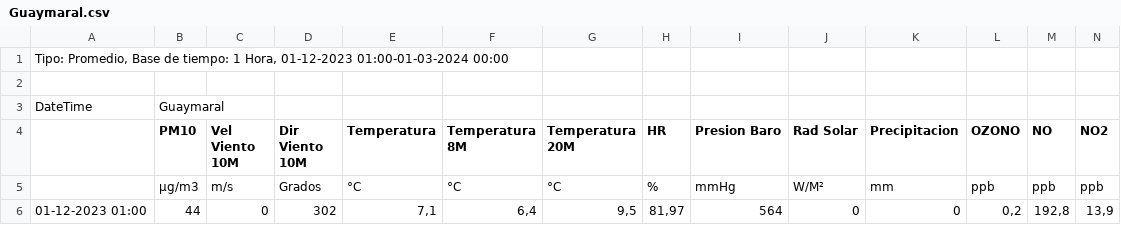
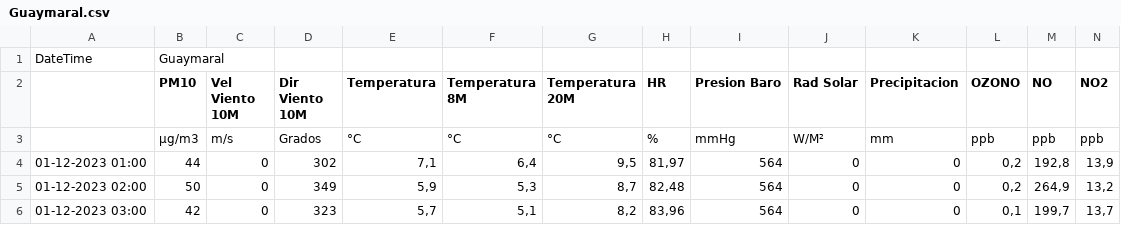
Before and after one commit to Anthony170803/parcial-segunda-parte, a CSV file: Guaymaral.csv, drawn as a sheet; only a part is shown; the shorter side is filled out with more unchanged rows; rows hold the shown columns only; the diff names each change by its address in the sheet, - before the commit and + after, or states it on an @@ line.

Commit message:
Add files via upload

```diff
--- a/Guaymaral.csv
+++ b/Guaymaral.csv
-row 1: Tipo: Promedio, Base de tiempo: 1 Hora, 01-12-2023 01:00-01-03-2024 00:00
-row 2: (empty)
```
